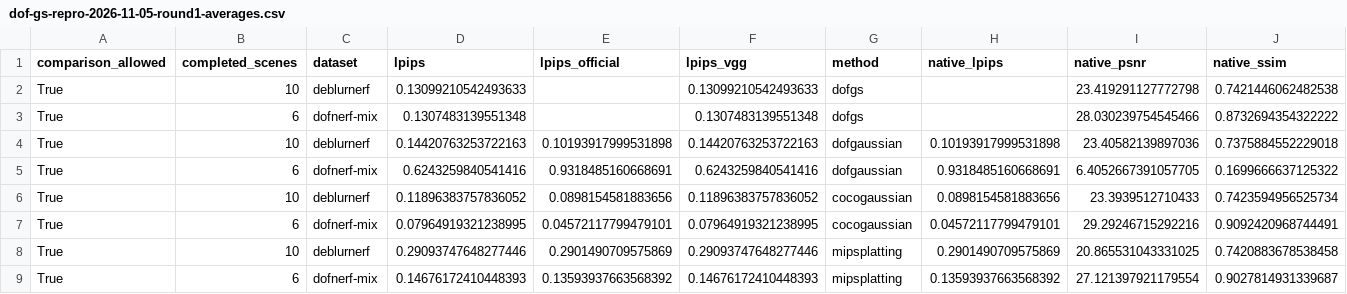
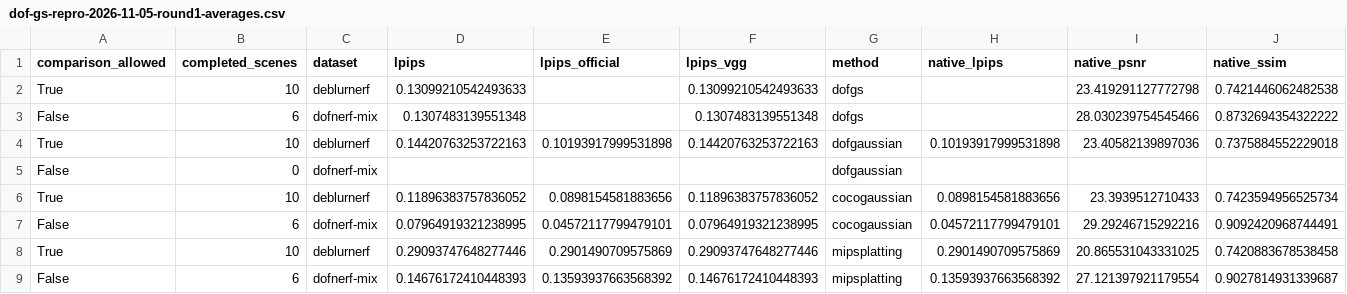
Before and after one commit to mengmcy1/OPPO-depth-guided-video-bokeh, a CSV file: 03_实验记录/records/dof-gs-repro-2026-11-05-round1-averages.csv, drawn as a sheet; only a part is shown; removed rows and columns are numbered as before the commit, all else as after; rows hold the shown columns only; the diff names each change by its address in the sheet, - before the commit and + after, or states it on an @@ line.

```diff
--- a/03_实验记录/records/dof-gs-repro-2026-11-05-round1-averages.csv
+++ b/03_实验记录/records/dof-gs-repro-2026-11-05-round1-averages.csv
-A3 (comparison_allowed): True
+A3 (comparison_allowed): False
-row 5: True | 6 | dofnerf-mix | 0.6243259840541416 | 0.9318485160668691 | 0.6243259840541416 | dofgaussian | 0.9318485160668691 | 6.4052667391057705 | 0.1699666637125322
+row 5: False | 0 | dofnerf-mix |  |  |  | dofgaussian
-A7 (comparison_allowed): True
+A7 (comparison_allowed): False
-A9 (comparison_allowed): True
+A9 (comparison_allowed): False
```
Also changed, not shown: 03_实验记录/records/dof-gs-repro-2026-11-05-round1-A-and-R0.csv, 8 other files.
